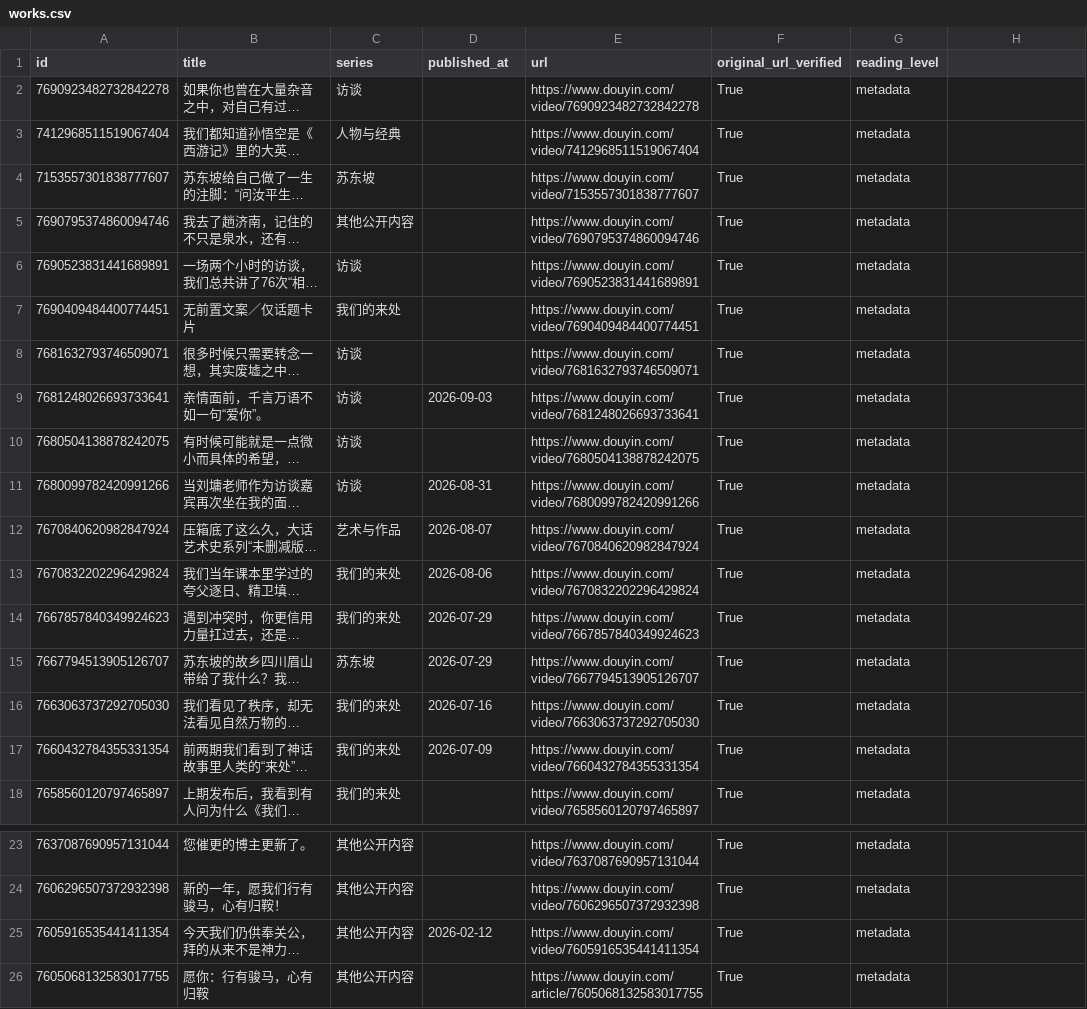
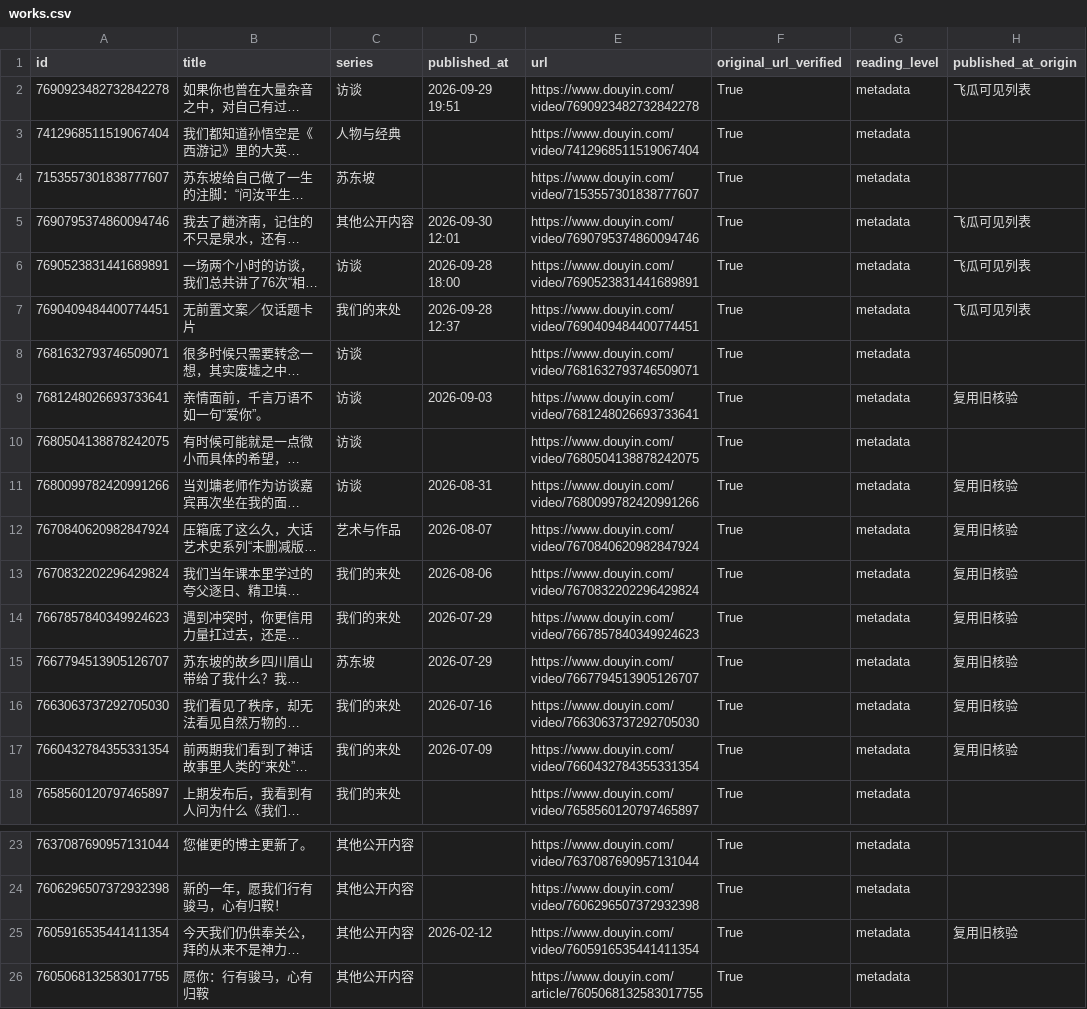
Before and after one commit to zurenze1/yigongzi-study, a CSV file: downloads/works.csv, drawn as a sheet; only a part is shown, gaps mark what is left out; long unchanged cells end in …; the diff names each change by its address in the sheet, - before the commit and + after, or states it on an @@ line.

```diff
--- a/downloads/works.csv
+++ b/downloads/works.csv
-H1: (empty)
+H1: published_at_origin
-D2 (published_at): (empty)
+D2 (published_at): 2026-09-29 19:51
-H2 (published_at_origin): (empty)
+H2 (published_at_origin): 飞瓜可见列表
-D5 (published_at): (empty)
+D5 (published_at): 2026-09-30 12:01
-H5:H7 (published_at_origin): (empty)
+H5:H7 (published_at_origin): 飞瓜可见列表
-D6 (published_at): (empty)
+D6 (published_at): 2026-09-28 18:00
-D7 (published_at): (empty)
+D7 (published_at): 2026-09-28 12:37
-H9 (published_at_origin): (empty)
+H9 (published_at_origin): 复用旧核验
-H11:H17 (published_at_origin): (empty)
+H11:H17 (published_at_origin): 复用旧核验
-H25 (published_at_origin): (empty)
+H25 (published_at_origin): 复用旧核验
```
Also changed, not shown: 3 other files.
